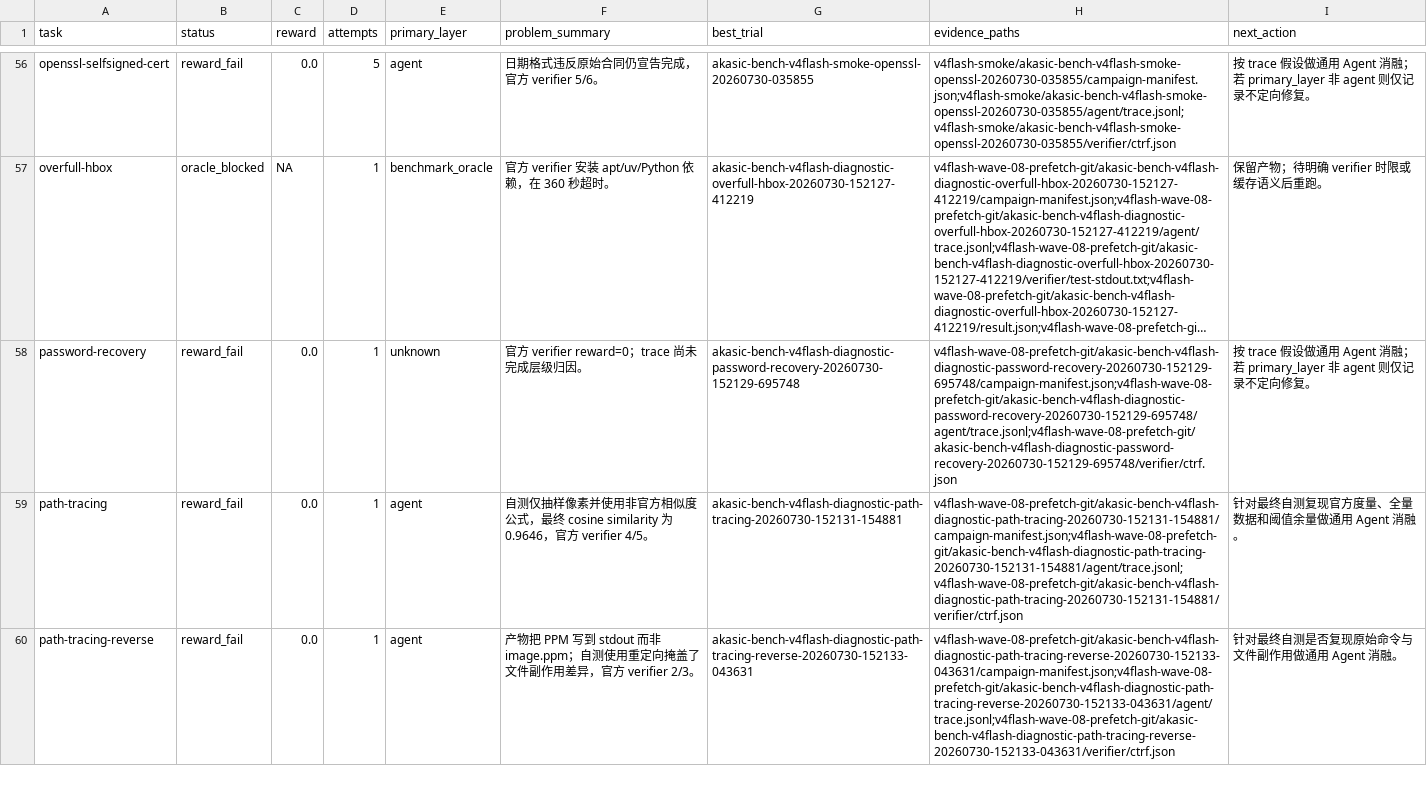
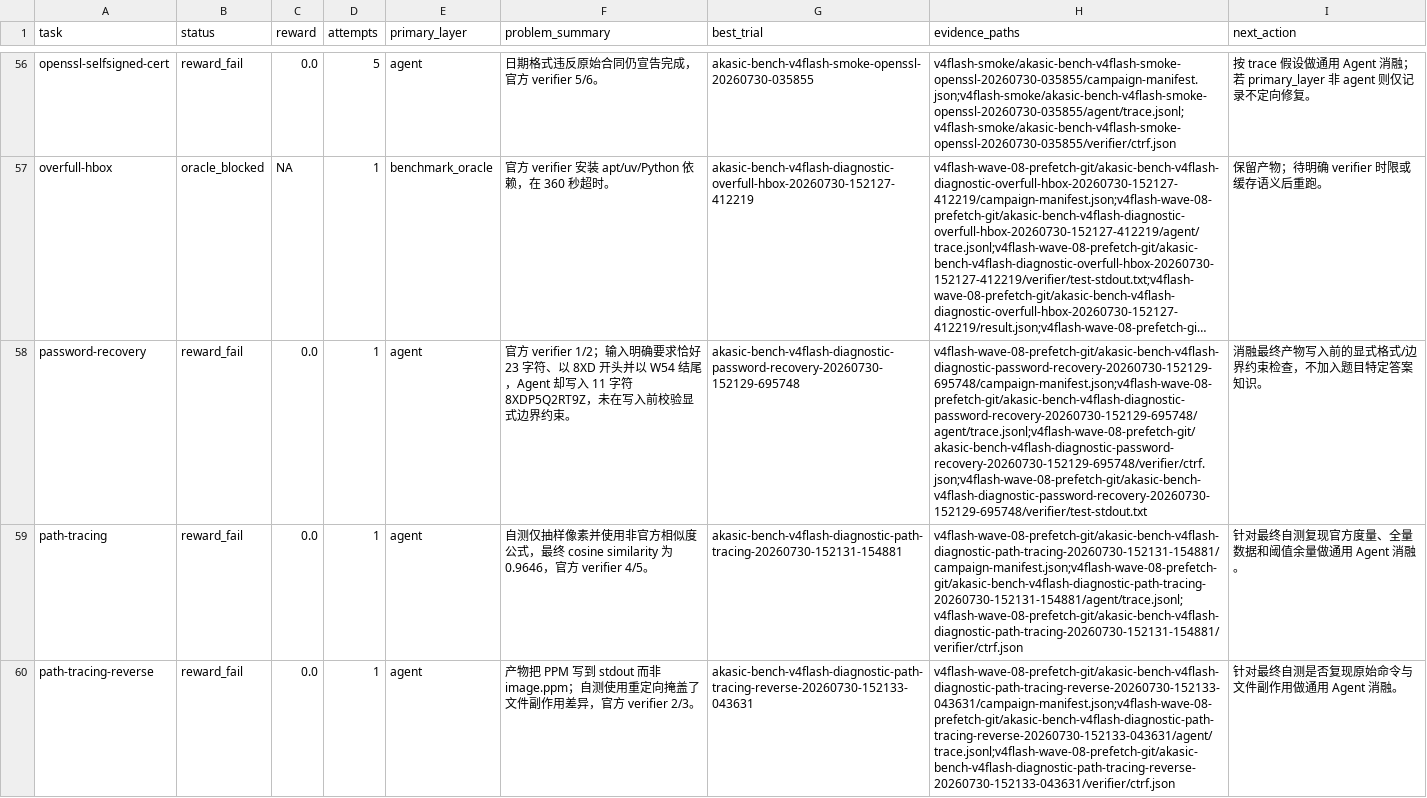
Before and after one commit to kachofugetsu09/akashic-agent, a TSV file: docs/benchmark/v4flash-case-results.tsv, drawn as a sheet; only a part is shown, gaps mark what is left out; long unchanged cells end in …; the diff covers the shown part only; the diff names each change by its address in the sheet, - before the commit and + after, or states it on an @@ line.

Commit message:
docs(benchmark): close final case attributions

```diff
--- a/docs/benchmark/v4flash-case-results.tsv
+++ b/docs/benchmark/v4flash-case-results.tsv
-E58 (primary_layer): unknown
+E58 (primary_layer): agent
-F58 (problem_summary): 官方 verifier reward=0；trace 尚未完成层级归因。
+F58 (problem_summary): 官方 verifier 1/2；输入明确要求恰好 23 字符、以 8XD 开头并以 W54 结尾，Agent 却写入 11 字符 8XDP5Q2RT9Z，未在写入前校验显式边界约束。
-H58 (evidence_paths): v4flash-wave-08-prefetch-git/akasic-bench-v4flash-diagnostic-password-recovery-20260730-152129-695748/campaign-manifest.json;v4flash-wave-08-prefetch-git/akasic-bench-v4flash-diagnostic-password-recovery-20260730-152129-695748/agent/trace.jsonl;v4flash-wave-08-prefetch-git/akasic-bench-v4flash-diagnostic-password-recovery-20260730-152129-695748/verifier/ctrf.json
+H58 (evidence_paths): v4flash-wave-08-prefetch-git/akasic-bench-v4flash-diagnostic-password-recovery-20260730-152129-695748/campaign-manifest.json;v4flash-wave-08-prefetch-git/akasic-bench-v4flash-diagnostic-password-recovery-20260730-152129-695748/agent/trace.jsonl;v4flash-wave-08-prefetch-git/akasic-bench-v4flash-diagnostic-password-recovery-20260730-152129-695748/verifier/ctrf.json;v4flash-wave-08-prefetch-git/akasic-bench-v4flash-diagnostic-password-recovery-20260730-152129-695748/verifier/test-stdout.txt
-I58 (next_action): 按 trace 假设做通用 Agent 消融；若 primary_layer 非 agent 则仅记录不定向修复。
+I58 (next_action): 消融最终产物写入前的显式格式/边界约束检查，不加入题目特定答案知识。
```
Also changed, not shown: 31 edited cells elsewhere in this file.
